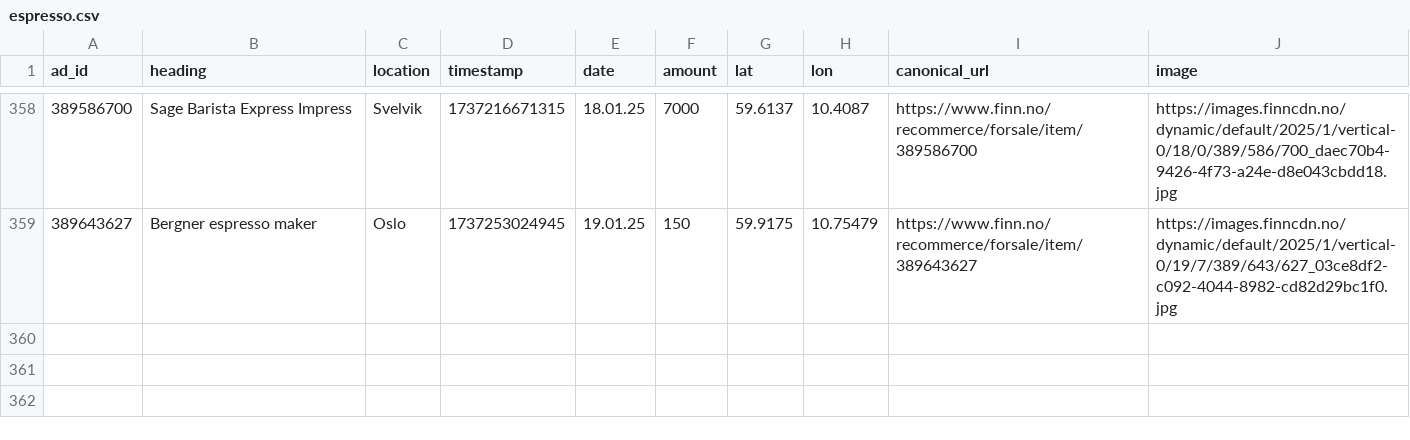
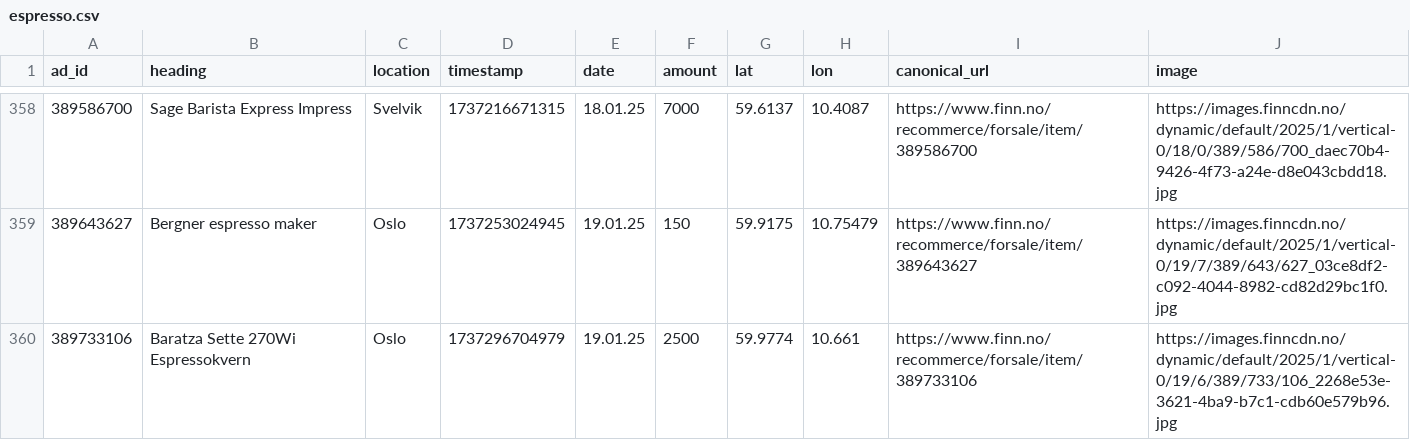
Before and after one commit to aslak01/espresso, a CSV file: data/espresso.csv, drawn as a sheet; only a part is shown, gaps mark what is left out.

```diff
--- a/data/espresso.csv
+++ b/data/espresso.csv
@@ -359 +359,2 @@ ad_id,heading,location,timestamp,date,amount,lat,lon,canonical_url,image
 389643627,Bergner espresso maker,Oslo,1737253024945,19.01.25,150,59.9175,10.75479,https://www.finn.no/recommerce/forsale/item/389643627,https://images.finncdn.no/dynamic/default/2025/1/vertical-0/19/7/389/643/627_03ce8df2-c092-4044-8982-cd82d29bc1f0.jpg
+389733106,Baratza Sette 270Wi Espressokvern,Oslo,1737296704979,19.01.25,2500,59.9774,10.661,https://www.finn.no/recommerce/forsale/item/389733106,https://images.finncdn.no/dynamic/default/2025/1/vertical-0/19/6/389/733/106_2268e53e-3621-4ba9-b7c1-cdb60e579b96.jpg
```
